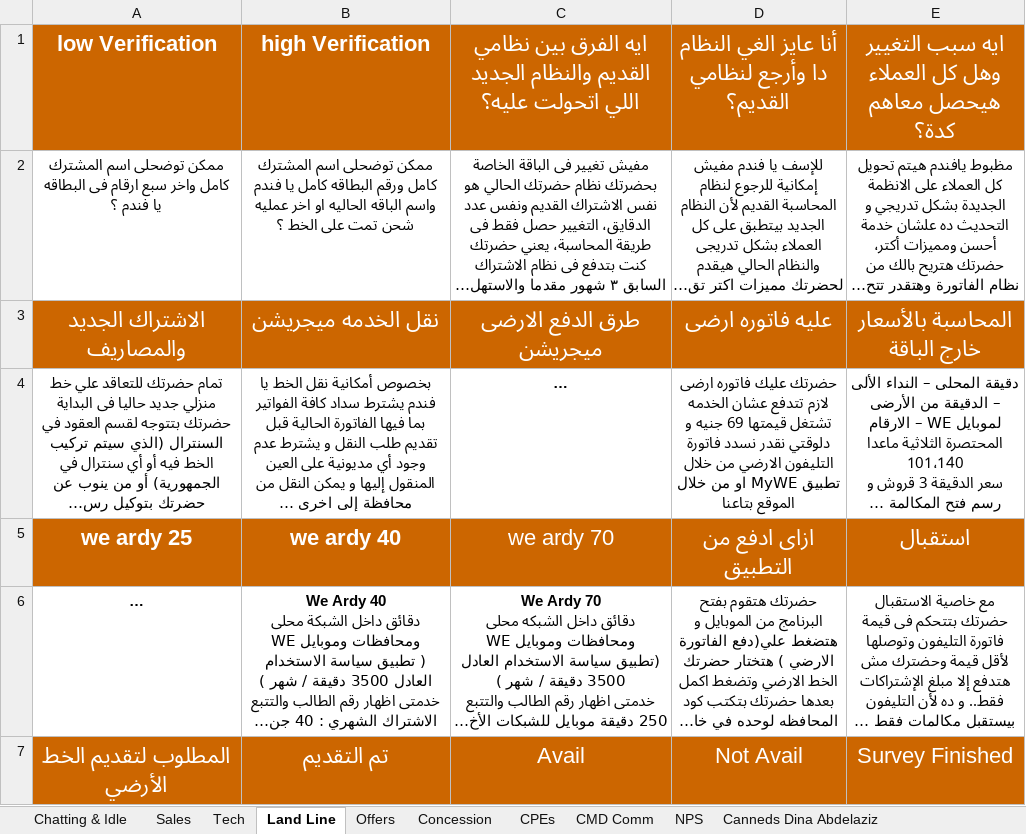
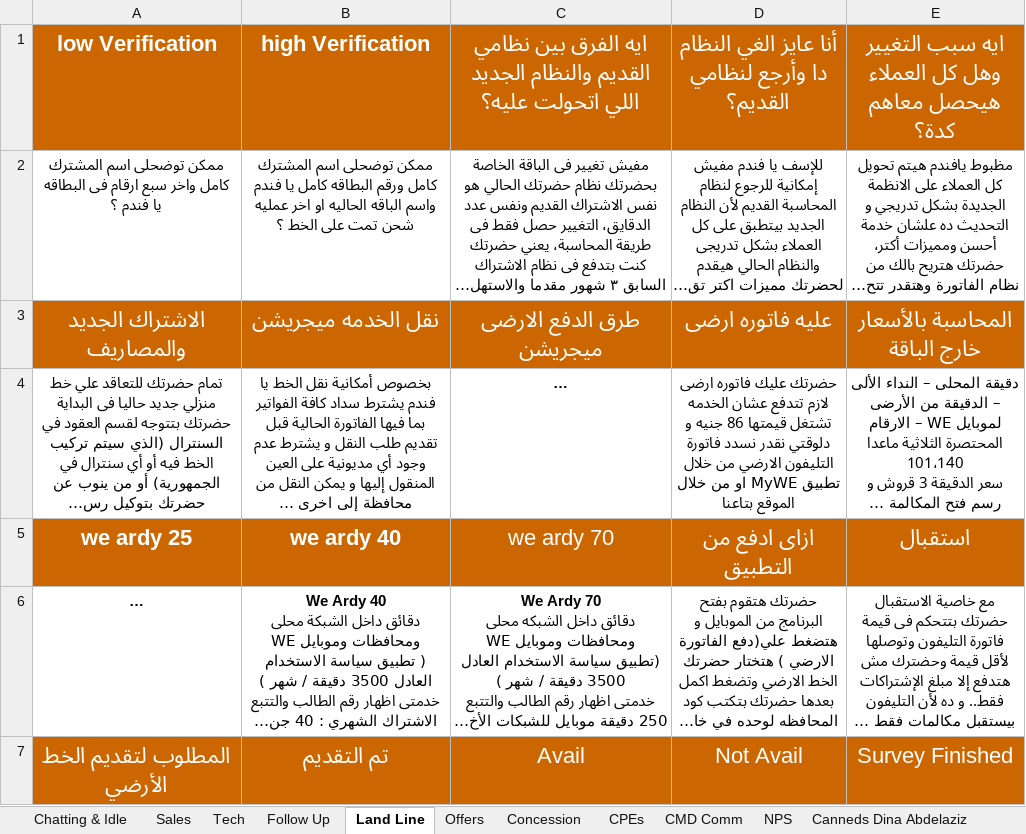
Before and after one commit to kimmichh/TE, an Excel workbook: Candat 6 - 2024.xlsx, sheet Land Line, drawn as a sheet; only a part is shown; long unchanged cells end in …; values as stored, in another font and other column widths than the file's, no borders; the diff names each change by its address in the sheet, - before the commit and + after, or states it on an @@ line.

```diff
--- a/Candat 6 - 2024.xlsx (sheet Land Line)
+++ b/Candat 6 - 2024.xlsx (sheet Land Line)
+sheet tab: Follow Up
-D4: …تشتغل قيمتها 69 جنيه و…
+D4: …تشتغل قيمتها 86 جنيه و…
```
Also changed, not shown: sheet Sales.
